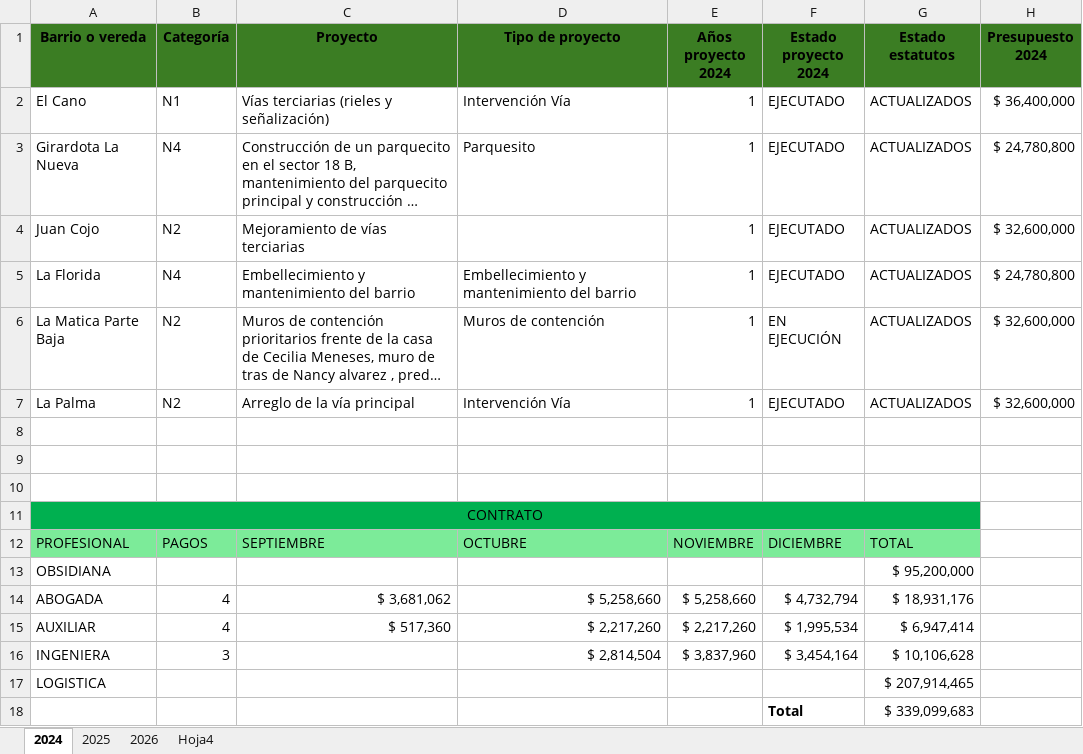
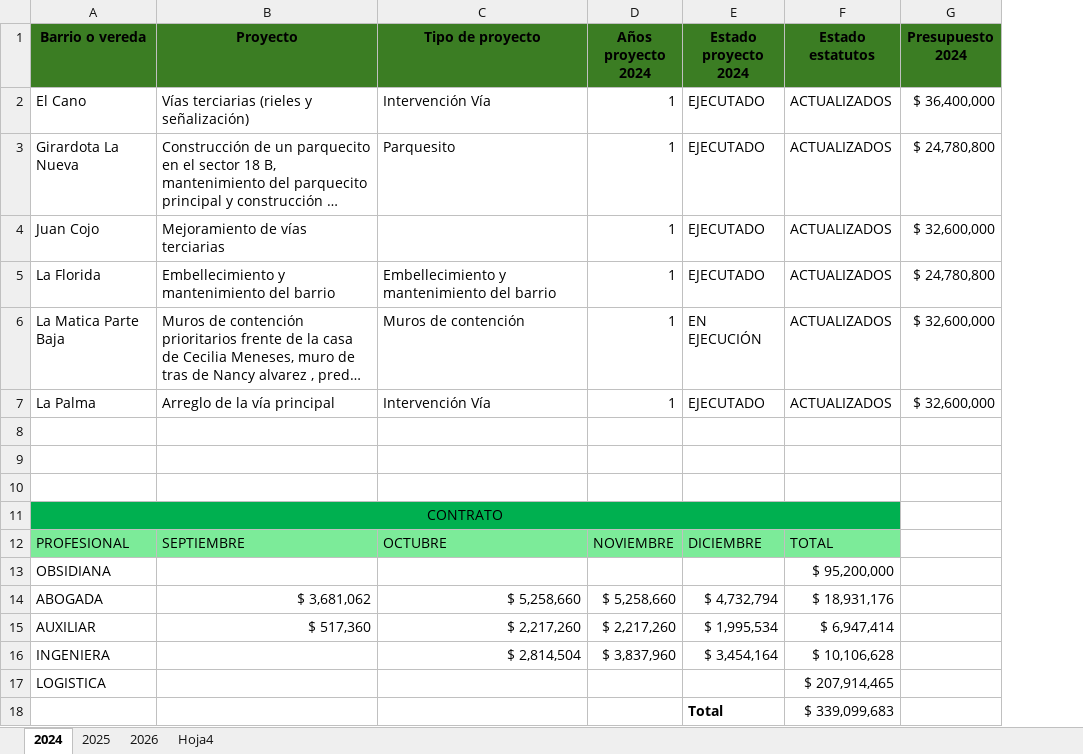
Before and after one commit to YeisonZapata71/pp, an Excel workbook: ejecucion.xlsx, sheet 2024, drawn as a sheet; only a part is shown; long unchanged cells end in …; values as stored, in another font and other column widths than the file's, no borders; the diff names each change by its address in the sheet, - before the commit and + after, or states it on an @@ line.

```diff
--- a/ejecucion.xlsx (sheet 2024)
+++ b/ejecucion.xlsx (sheet 2024)
-column B (Categoría), rows 2-16: N1 | N4 | N2 | N4 | N2 | N2 |  |  |  |  | PAGOS |  | 4 | 4 | 3
```
Also changed, not shown: sheet 2025, formulas that keep their value, 2 other files.
